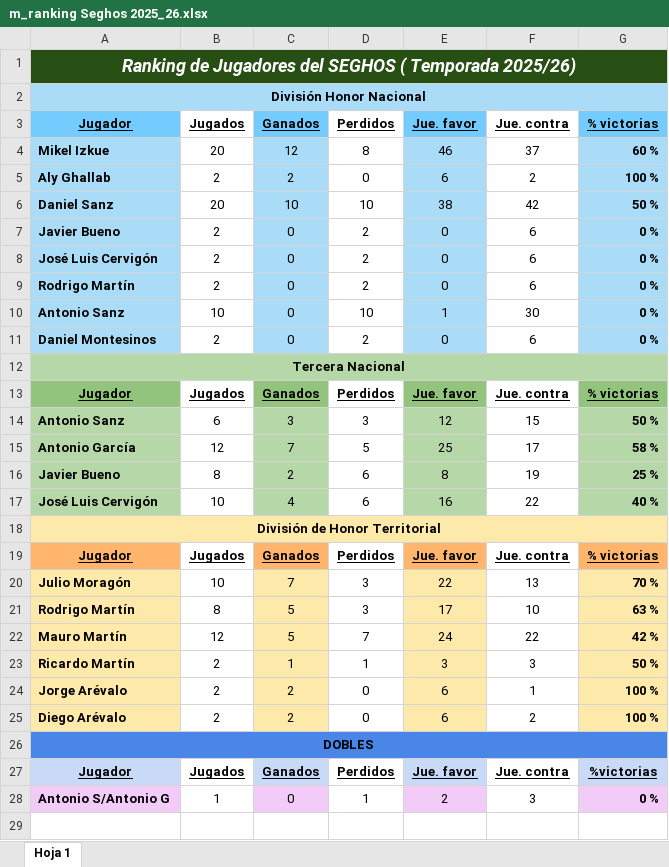
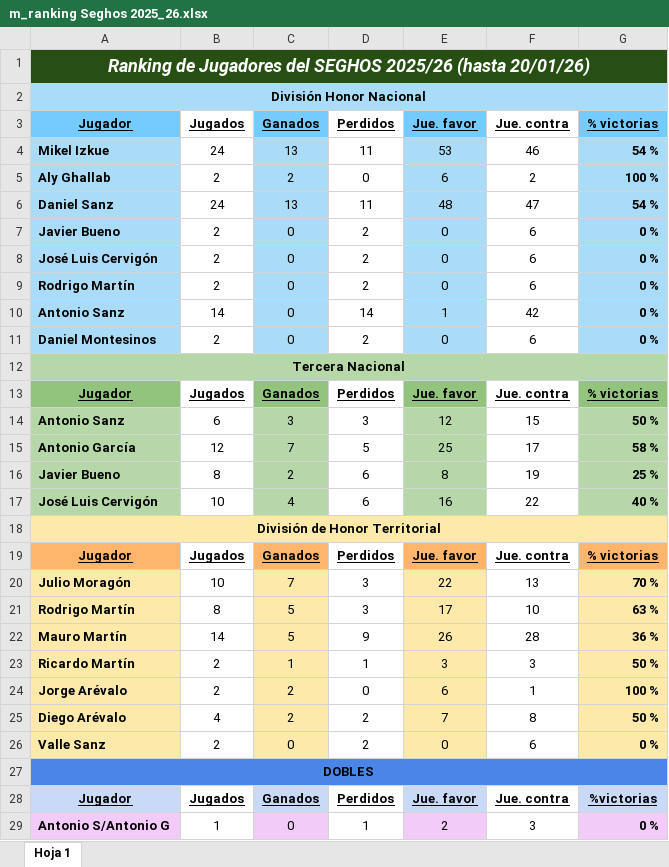
Before and after one commit to Seghos2000/calendarios-seghos, an Excel workbook: m_ranking Seghos 2025_26.xlsx, sheet Hoja 1, drawn as a sheet; values as stored, in another font and other column widths than the file's, no borders; removed rows and columns are numbered as before the commit, all else as after; the diff names each change by its address in the sheet, - before the commit and + after, or states it on an @@ line.

Commit message:
new ranking

```diff
--- a/m_ranking Seghos 2025_26.xlsx (sheet Hoja 1)
+++ b/m_ranking Seghos 2025_26.xlsx (sheet Hoja 1)
-A1 (Jugador): …del SEGHOS ( Temporada 2025/26)
+A1 (Jugador): …del SEGHOS 2025/26 (hasta 20/01/26)
-row 4: Mikel Izkue | 20 | 12 | 8 | 46 | 37 | 60 %
+row 4: Mikel Izkue | 24 | 13 | 11 | 53 | 46 | 54 %
-row 6: Daniel Sanz | 20 | 10 | 10 | 38 | 42 | 50 %
+row 6: Daniel Sanz | 24 | 13 | 11 | 48 | 47 | 54 %
-B10 (Jugados): 10
+B10 (Jugados): 14
-D10 (Perdidos): 10
+D10 (Perdidos): 14
-F10 (Jue. contra): 30
+F10 (Jue. contra): 42
-row 22: Mauro Martín | 12 | 5 | 7 | 24 | 22 | 42 %
+row 22: Mauro Martín | 14 | 5 | 9 | 26 | 28 | 36 %
-row 25: Diego Arévalo | 2 | 2 | 0 | 6 | 2 | 100 %
+row 25: Diego Arévalo | 4 | 2 | 2 | 7 | 8 | 50 %
+row 26: Valle Sanz | 2 | 0 | 2 | 0 | 6 | 0 %
```
Also changed, not shown: 1 other file.
